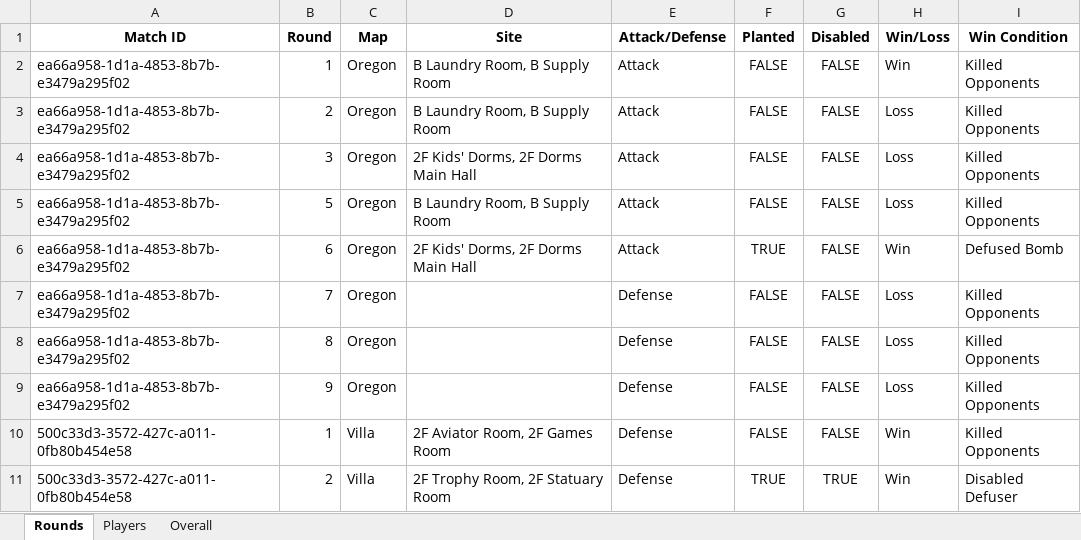
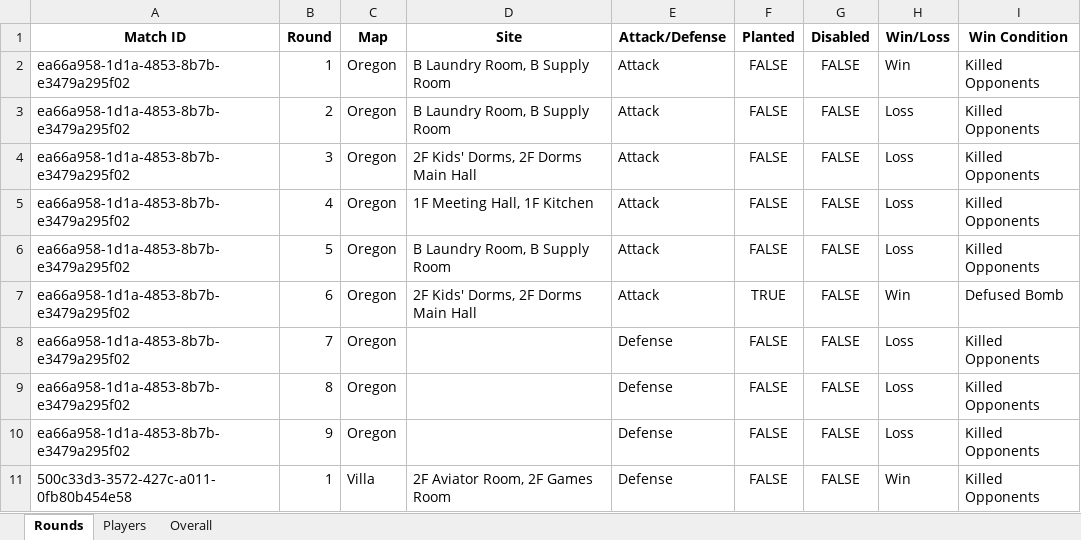
Before and after one commit to kevprakash/R6-Match-Replay-Analysis, an Excel workbook: Output/Example.xlsx, sheet Rounds, drawn as a sheet; only a part is shown; the shorter side is filled out with more unchanged rows; values as stored, in another font and other column widths than the file's, no borders; the diff names each change by its address in the sheet, - before the commit and + after, or states it on an @@ line.

```diff
--- a/Output/Example.xlsx (sheet Rounds)
+++ b/Output/Example.xlsx (sheet Rounds)
+row 5: ea66a958-1d1a-4853-8b7b-e3479a295f02 | 4 | Oregon | 1F Meeting Hall, 1F Kitchen | Attack | FALSE | FALSE | Loss | Killed Opponents
```
Also changed, not shown: sheet Players, sheet Overall.
